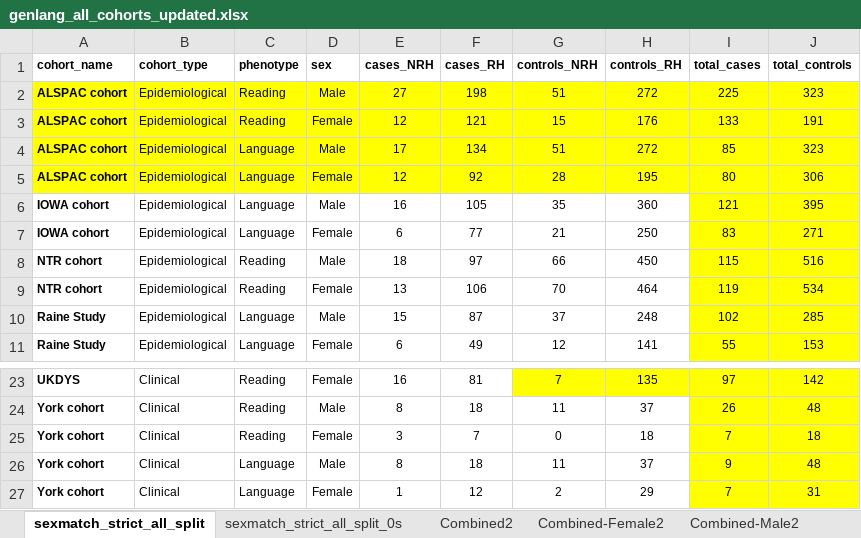
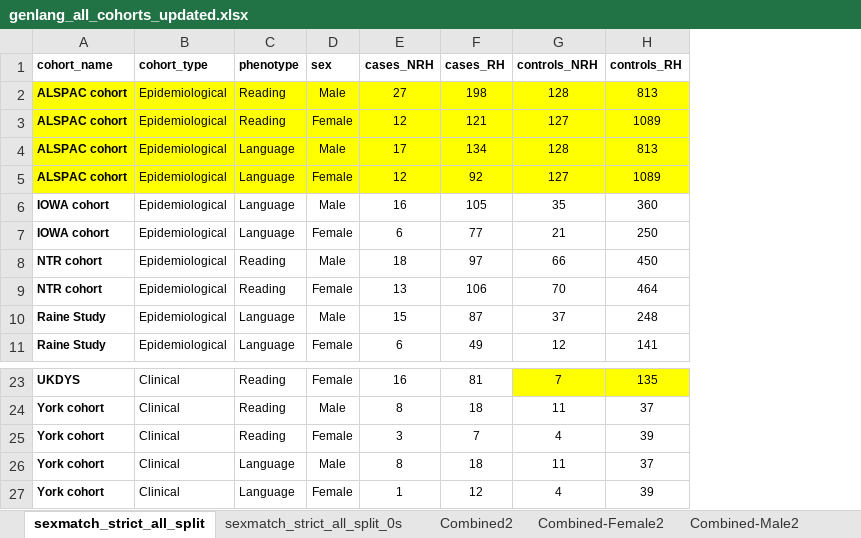
Before and after one commit to fabbondanza/GenLang_hand_preference_meta_analysis, an Excel workbook: genlang_all_cohorts_updated.xlsx, sheet sexmatch_strict_all_split, drawn as a sheet; only a part is shown, gaps mark what is left out; values as stored, in another font and other column widths than the file's, no borders; the diff names each change by its address in the sheet, - before the commit and + after, or states it on an @@ line.

```diff
--- a/genlang_all_cohorts_updated.xlsx (sheet sexmatch_strict_all_split)
+++ b/genlang_all_cohorts_updated.xlsx (sheet sexmatch_strict_all_split)
-column I (total_cases), rows 2-11: 225 | 133 | 85 | 80 | 121 | 83 | 115 | 119 | 102 | 55; rows 23-27: 97 | 26 | 7 | 9 | 7
-column J (total_controls), rows 2-11: 323 | 191 | 323 | 306 | 395 | 271 | 516 | 534 | 285 | 153; rows 23-27: 142 | 48 | 18 | 48 | 31
-G2 (controls_NRH): 51
+G2 (controls_NRH): 128
-H2 (controls_RH): 272
+H2 (controls_RH): 813
-G3 (controls_NRH): 15
+G3 (controls_NRH): 127
-H3 (controls_RH): 176
+H3 (controls_RH): 1089
-G4 (controls_NRH): 51
+G4 (controls_NRH): 128
-H4 (controls_RH): 272
+H4 (controls_RH): 813
-G5 (controls_NRH): 28
+G5 (controls_NRH): 127
-H5 (controls_RH): 195
+H5 (controls_RH): 1089
-G25 (controls_NRH): 0
+G25 (controls_NRH): 4
-H25 (controls_RH): 18
+H25 (controls_RH): 39
-G27 (controls_NRH): 2
+G27 (controls_NRH): 4
-H27 (controls_RH): 29
+H27 (controls_RH): 39
```
Also changed, not shown: sheet sexmatch_strict_all_split_0s, 1 other file.
